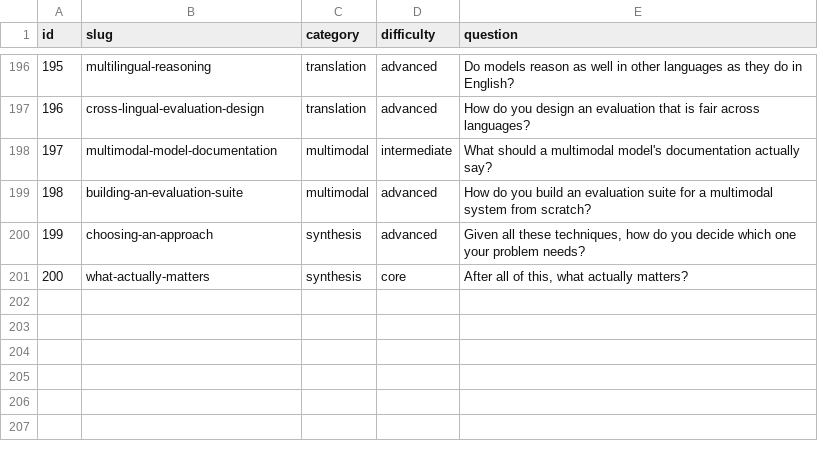
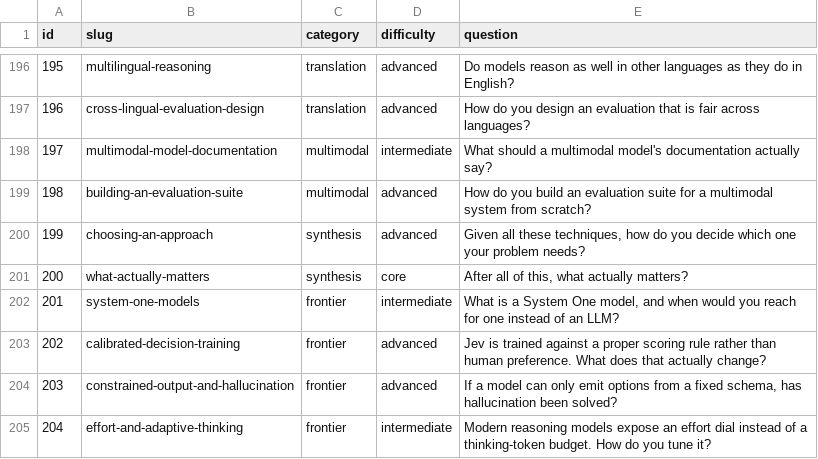
Before and after one commit to alvations/ELIPokemon, a TSV file: questions/questions.tsv, drawn as a sheet; only a part is shown, gaps mark what is left out.

Commit message:
Add questions 201-204: System One models, calibration training, constrained output, effort dials

```diff
--- a/questions/questions.tsv
+++ b/questions/questions.tsv
@@ -201 +201,5 @@ id	slug	category	difficulty	question
 200	what-actually-matters	synthesis	core	After all of this, what actually matters?
+201	system-one-models	frontier	intermediate	What is a System One model, and when would you reach for one instead of an LLM?
+202	calibrated-decision-training	frontier	advanced	Jev is trained against a proper scoring rule rather than human preference. What does that actually change?
+203	constrained-output-and-hallucination	frontier	advanced	If a model can only emit options from a fixed schema, has hallucination been solved?
+204	effort-and-adaptive-thinking	frontier	intermediate	Modern reasoning models expose an effort dial instead of a thinking-token budget. How do you tune it?
```
Also changed, not shown: 11 other files.
